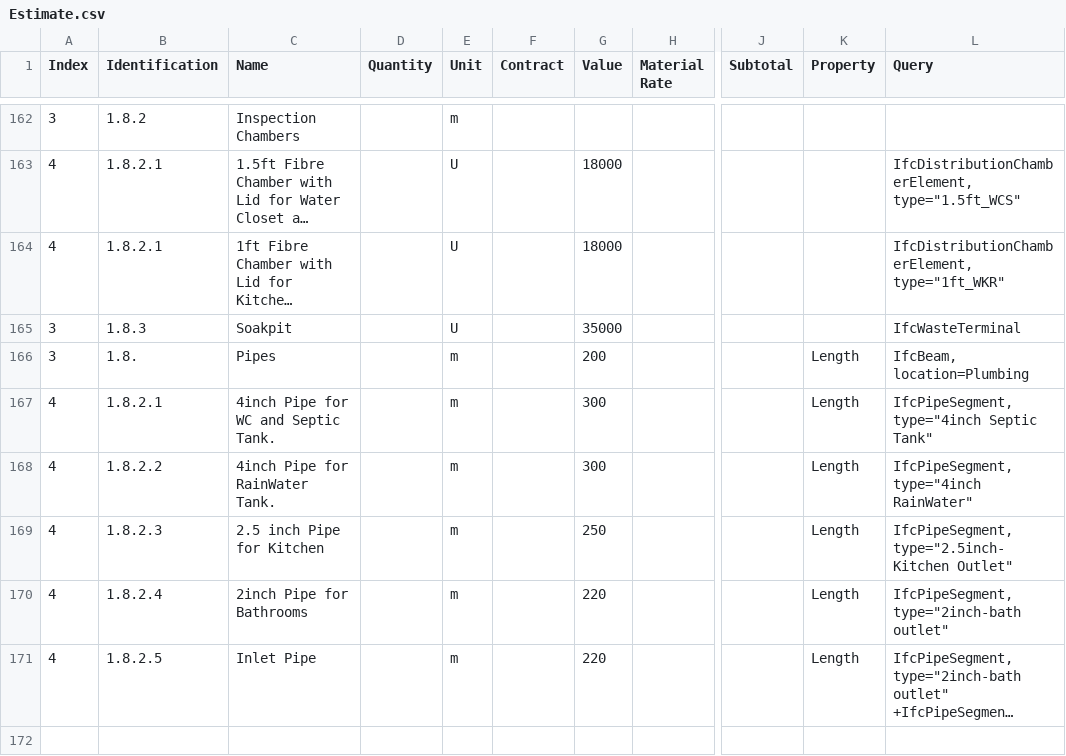
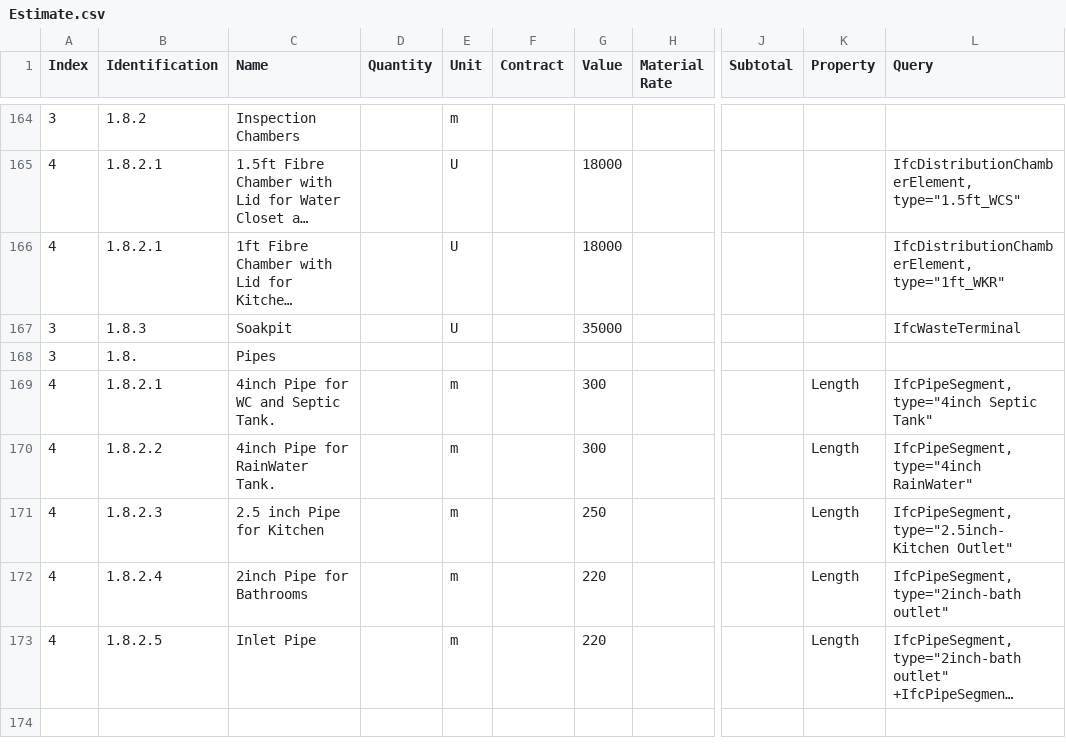
Before and after one commit to Arunarchitect/AnilIFC, a CSV file: schedules/Estimate.csv, drawn as a sheet; only a part is shown, gaps mark what is left out; long unchanged cells end in …; addresses are those after the commit; the diff covers the shown part only; the diff names each change by its address in the sheet, - before the commit and + after, or states it on an @@ line.

```diff
--- a/schedules/Estimate.csv
+++ b/schedules/Estimate.csv
-E168 (Unit): m
+E168 (Unit): (empty)
-G168 (Value): 200
+G168 (Value): (empty)
-K168 (Property): Length
+K168 (Property): (empty)
-L168 (Query): IfcBeam, location=Plumbing
+L168 (Query): (empty)
```
Also changed, not shown: 4 added rows, 2 removed rows and 8 edited cells elsewhere in this file, 3 other files.
